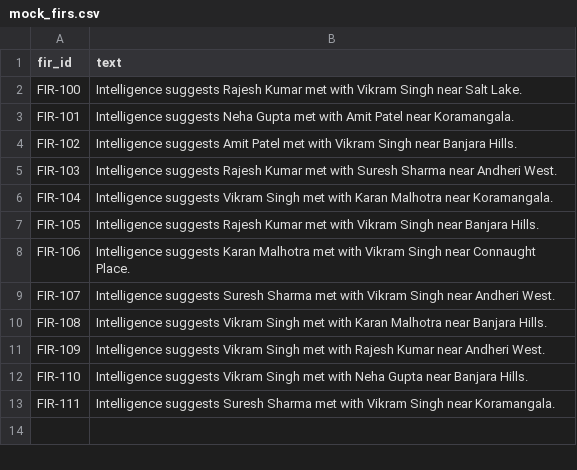
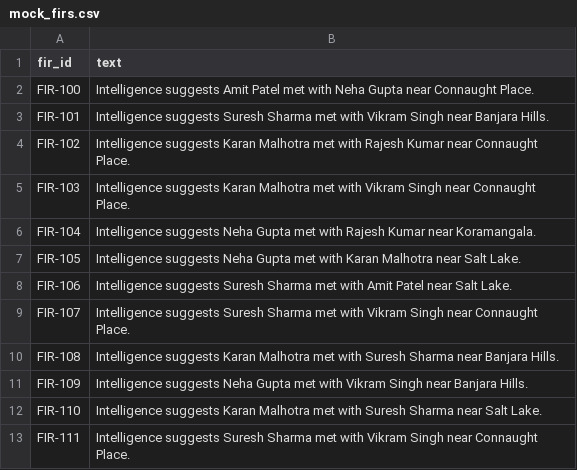
Before and after one commit to premghadge0405/kaya-criminal-network-analysis, a CSV file: mock_firs.csv, drawn as a sheet.

```diff
--- a/mock_firs.csv
+++ b/mock_firs.csv
@@ -1,13 +1,13 @@
 fir_id,text
-FIR-100,Intelligence suggests Rajesh Kumar met with Vikram Singh near Salt Lake.
-FIR-101,Intelligence suggests Neha Gupta met with Amit Patel near Koramangala.
-FIR-102,Intelligence suggests Amit Patel met with Vikram Singh near Banjara Hills.
-FIR-103,Intelligence suggests Rajesh Kumar met with Suresh Sharma near Andheri West.
-FIR-104,Intelligence suggests Vikram Singh met with Karan Malhotra near Koramangala.
-FIR-105,Intelligence suggests Rajesh Kumar met with Vikram Singh near Banjara Hills.
-FIR-106,Intelligence suggests Karan Malhotra met with Vikram Singh near Connaught Place.
-FIR-107,Intelligence suggests Suresh Sharma met with Vikram Singh near Andheri West.
-FIR-108,Intelligence suggests Vikram Singh met with Karan Malhotra near Banjara Hills.
-FIR-109,Intelligence suggests Vikram Singh met with Rajesh Kumar near Andheri West.
-FIR-110,Intelligence suggests Vikram Singh met with Neha Gupta near Banjara Hills.
-FIR-111,Intelligence suggests Suresh Sharma met with Vikram Singh near Koramangala.
+FIR-100,Intelligence suggests Amit Patel met with Neha Gupta near Connaught Place.
+FIR-101,Intelligence suggests Suresh Sharma met with Vikram Singh near Banjara Hills.
+FIR-102,Intelligence suggests Karan Malhotra met with Rajesh Kumar near Connaught Place.
+FIR-103,Intelligence suggests Karan Malhotra met with Vikram Singh near Connaught Place.
+FIR-104,Intelligence suggests Neha Gupta met with Rajesh Kumar near Koramangala.
+FIR-105,Intelligence suggests Neha Gupta met with Karan Malhotra near Salt Lake.
+FIR-106,Intelligence suggests Suresh Sharma met with Amit Patel near Salt Lake.
+FIR-107,Intelligence suggests Suresh Sharma met with Vikram Singh near Connaught Place.
+FIR-108,Intelligence suggests Karan Malhotra met with Suresh Sharma near Banjara Hills.
+FIR-109,Intelligence suggests Neha Gupta met with Vikram Singh near Banjara Hills.
+FIR-110,Intelligence suggests Karan Malhotra met with Suresh Sharma near Salt Lake.
+FIR-111,Intelligence suggests Suresh Sharma met with Vikram Singh near Connaught Place.
```
Also changed, not shown: mock_cdrs.csv, mock_financials.csv, 8 other files.
